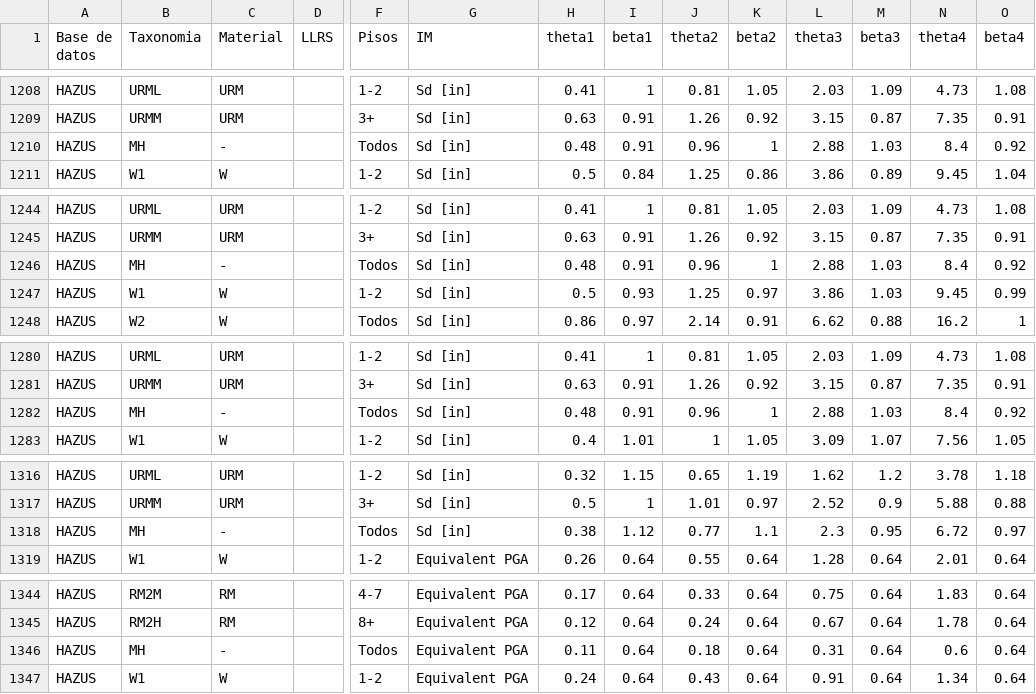
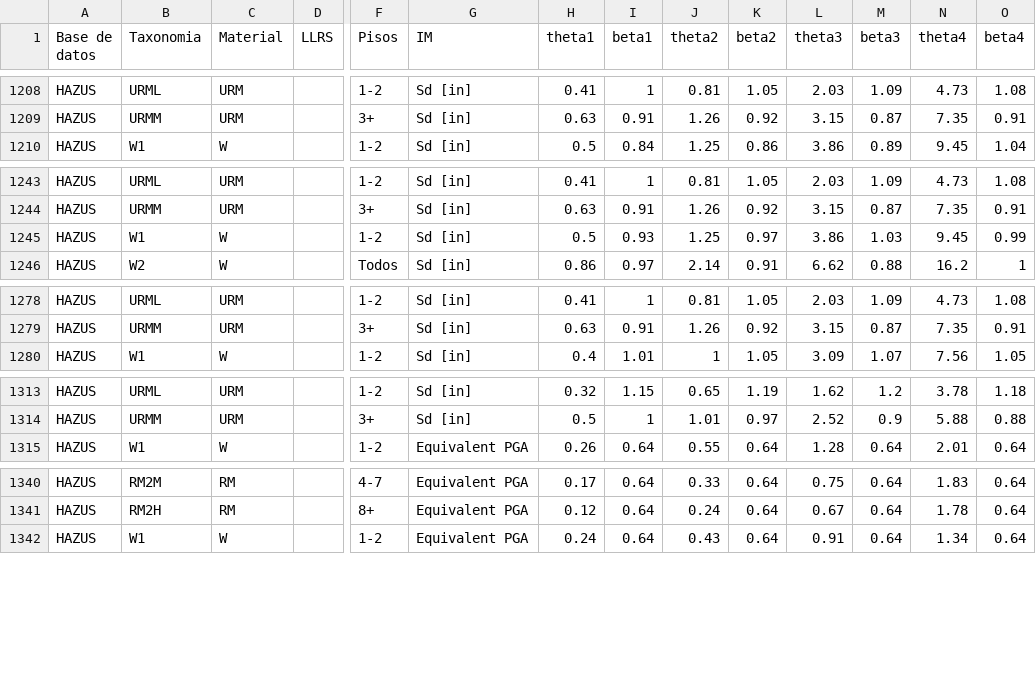
Before and after one commit to dangomezm/MNRS_Fragility_DB, a CSV file: BD_Fragility_Curves.csv, drawn as a sheet; only a part is shown, gaps mark what is left out; rows hold the shown columns only; the diff covers the shown part only; the diff names each change by its address in the sheet, - before the commit and + after, or states it on an @@ line.

Commit message:
Add files via upload

```diff
--- a/BD_Fragility_Curves.csv
+++ b/BD_Fragility_Curves.csv
-row 1210: HAZUS | MH | - |  | Todos | Sd [in] | 0.48 | 0.91 | 0.96 | 1 | 2.88 | 1.03 | 8.4 | 0.92
-row 1246: HAZUS | MH | - |  | Todos | Sd [in] | 0.48 | 0.91 | 0.96 | 1 | 2.88 | 1.03 | 8.4 | 0.92
-row 1282: HAZUS | MH | - |  | Todos | Sd [in] | 0.48 | 0.91 | 0.96 | 1 | 2.88 | 1.03 | 8.4 | 0.92
-row 1318: HAZUS | MH | - |  | Todos | Sd [in] | 0.38 | 1.12 | 0.77 | 1.1 | 2.3 | 0.95 | 6.72 | 0.97
-row 1346: HAZUS | MH | - |  | Todos | Equivalent PGA | 0.11 | 0.64 | 0.18 | 0.64 | 0.31 | 0.64 | 0.6 | 0.64
```
Also changed, not shown: 3 removed rows elsewhere in this file.
